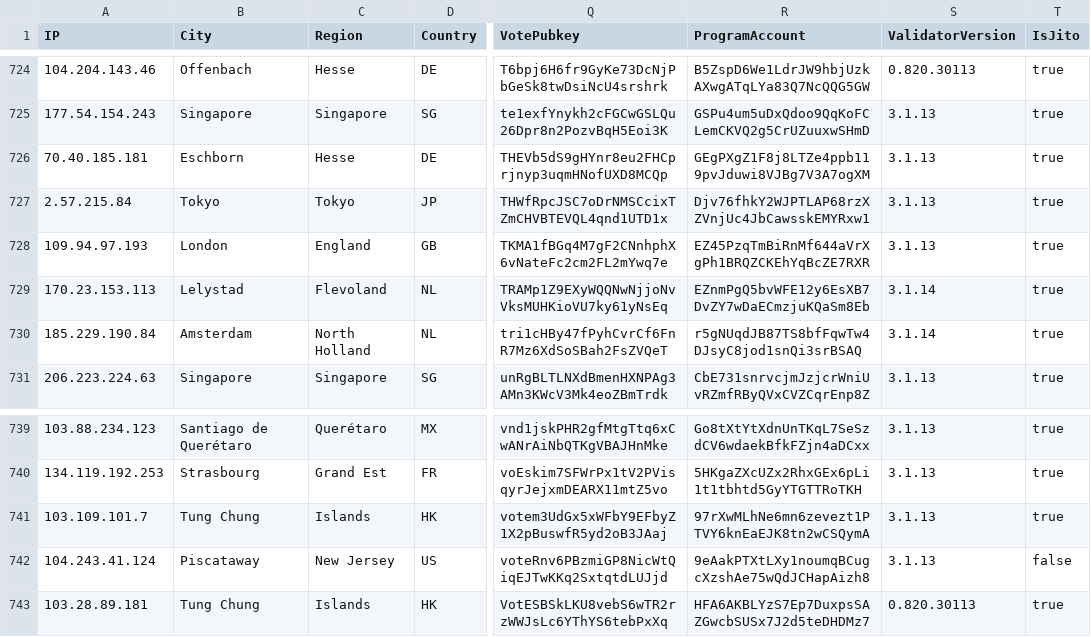
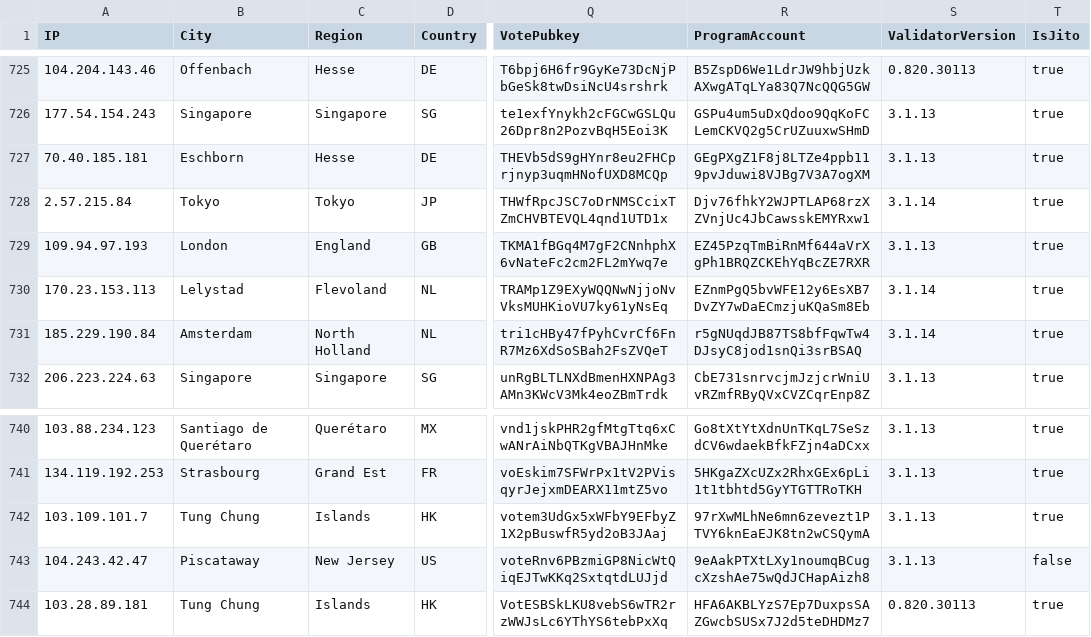
Before and after one commit to iGroza/Solana-Validator-IP-Geolocation, a CSV file: solana_validators.csv, drawn as a sheet; only a part is shown, gaps mark what is left out; addresses are those after the commit; the diff covers the shown part only; the diff names each change by its address in the sheet, - before the commit and + after, or states it on an @@ line.

```diff
--- a/solana_validators.csv
+++ b/solana_validators.csv
-S728 (ValidatorVersion): 3.1.13
+S728 (ValidatorVersion): 3.1.14
-A743 (IP): 104.243.41.124
+A743 (IP): 104.243.42.47
```
Also changed, not shown: 2 added rows, 1 removed row and 35 edited cells elsewhere in this file, 1 other file.
